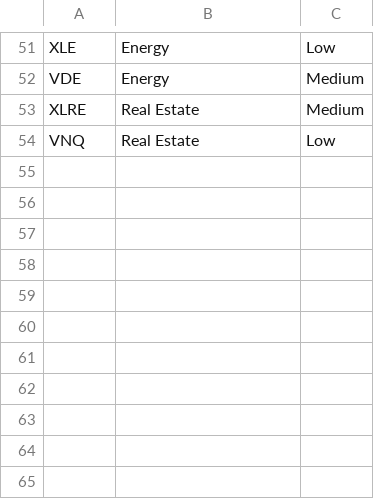
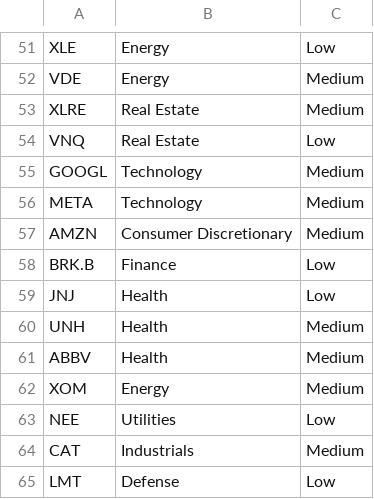
Before and after one commit to dneish2/RoboAdvisor, a CSV file: Robo_Advisor/data/investment_thesis.csv, drawn as a sheet; only a part is shown, gaps mark what is left out; the diff names each change by its address in the sheet, - before the commit and + after, or states it on an @@ line.

```diff
--- a/Robo_Advisor/data/investment_thesis.csv
+++ b/Robo_Advisor/data/investment_thesis.csv
+row 55: GOOGL | Technology | Medium
+row 56: META | Technology | Medium
+row 57: AMZN | Consumer Discretionary | Medium
+row 58: BRK.B | Finance | Low
+row 59: JNJ | Health | Low
+row 60: UNH | Health | Medium
+row 61: ABBV | Health | Medium
+row 62: XOM | Energy | Medium
+row 63: NEE | Utilities | Low
+row 64: CAT | Industrials | Medium
+row 65: LMT | Defense | Low
```
Also changed, not shown: 6 other files.
